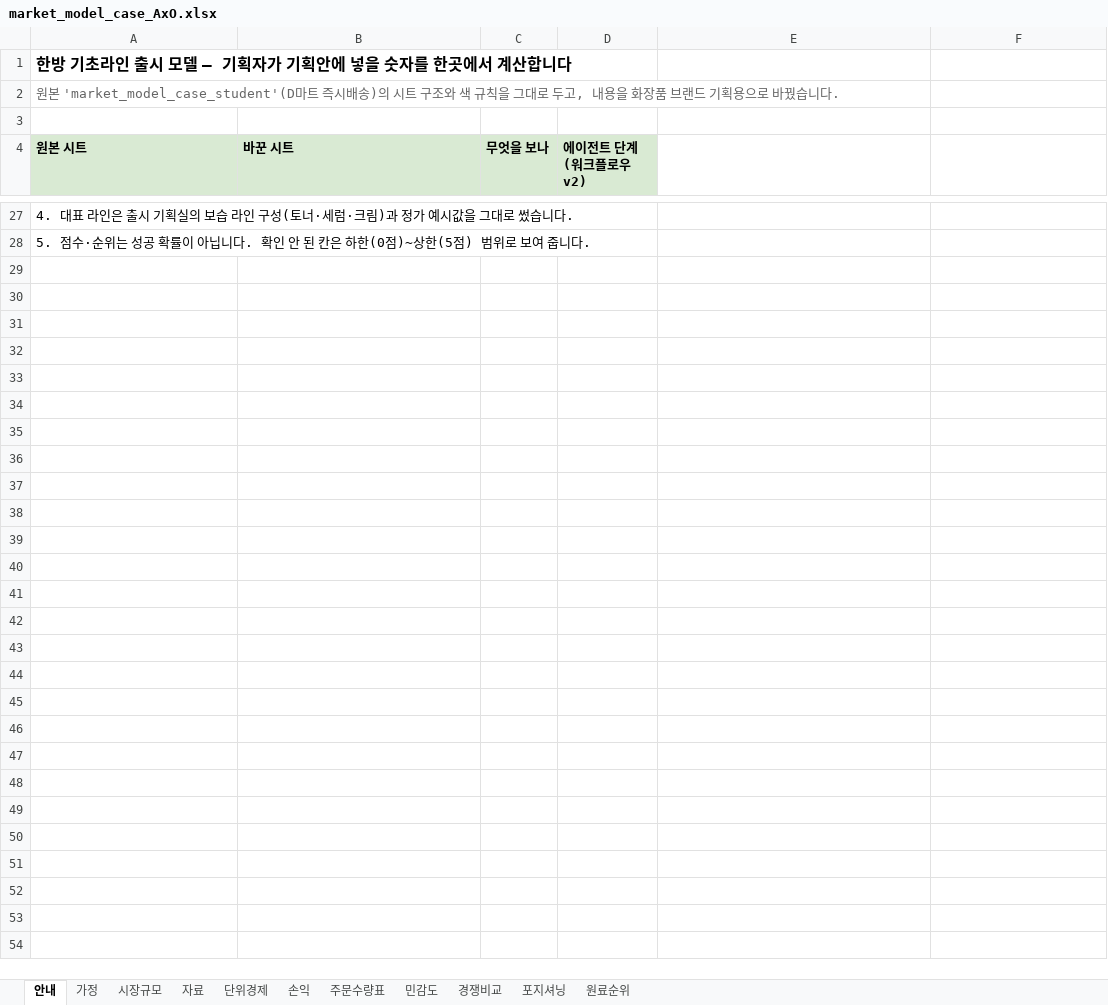
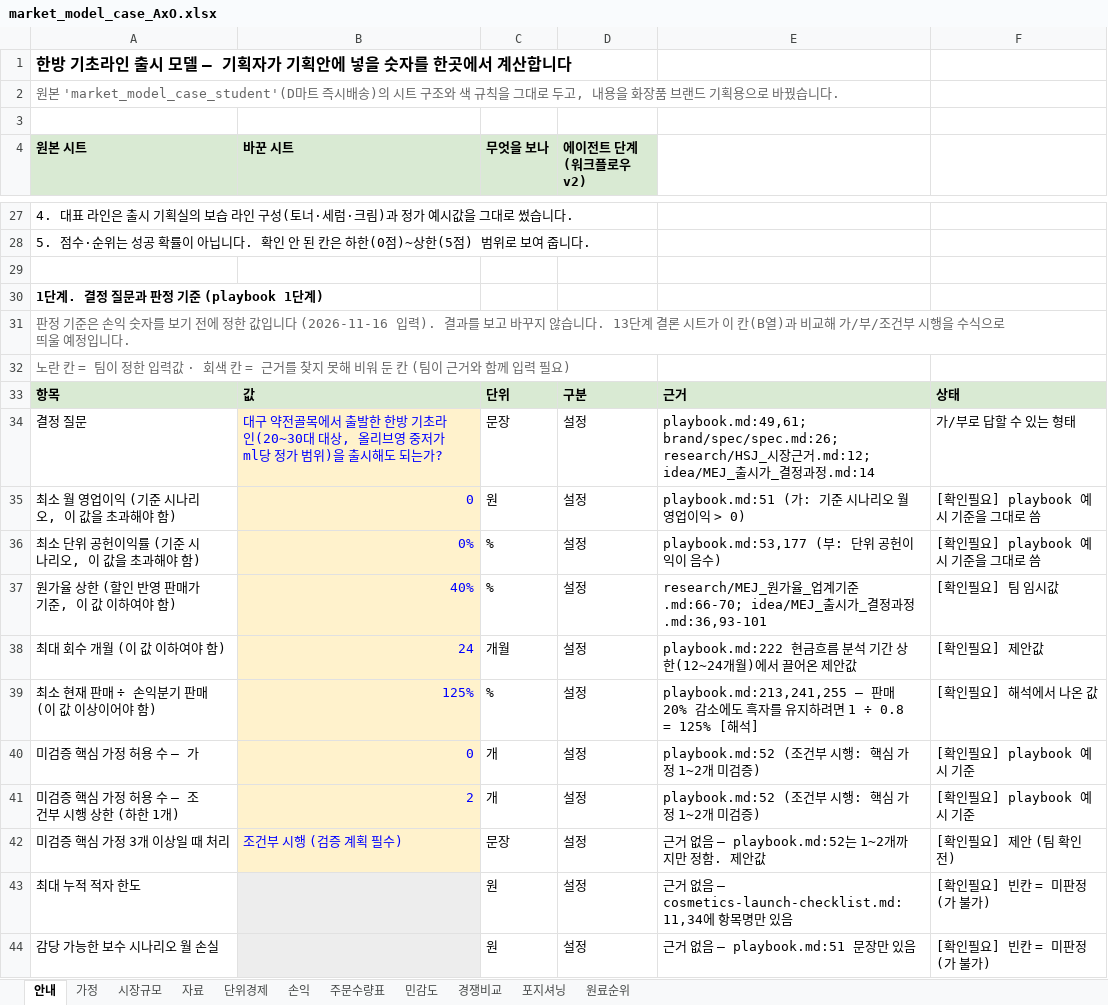
Before and after one commit to k-1026/AxO, an Excel workbook: idea/market_model_case_AxO.xlsx, sheet 안내, drawn as a sheet; only a part is shown, gaps mark what is left out; values as stored, in another font and other column widths than the file's, no borders; the diff covers the shown part only; the diff names each change by its address in the sheet, - before the commit and + after, or states it on an @@ line.

Commit message:
MEJ AXO 에이전트 대시보드

```diff
--- a/idea/market_model_case_AxO.xlsx (sheet 안내)
+++ b/idea/market_model_case_AxO.xlsx (sheet 안내)
+row 29: (empty)
+row 30: 1단계. 결정 질문과 판정 기준 (playbook 1단계)
+row 31: 판정 기준은 손익 숫자를 보기 전에 정한 값입니다 (2026-11-16 입력). 결과를 보고 바꾸지 않습니다. 13단계 결론 시트가 이 칸(B열)과 비교해 가/부/조건부 시행을 수식으로 띄울 예정입니다.
+row 32: 노란 칸 = 팀이 정한 입력값 · 회색 칸 = 근거를 찾지 못해 비워 둔 칸 (팀이 근거와 함께 입력 필요)
+row 33: 항목 | 값 | 단위 | 구분 | 근거 | 상태
+row 34: 결정 질문 | 대구 약전골목에서 출발한 한방 기초라인(20~30대 대상, 올리브영 중저가 ml당 정가 범위)을 출시해도 되는가? | 문장 | 설정 | playbook.md:49,61; brand/spec/spec.md:26; research/HSJ_시장근거.md:12; idea/MEJ_출시가_결정과정.md:14 | 가/부로 답할 수 있는 형태
+row 35: 최소 월 영업이익 (기준 시나리오, 이 값을 초과해야 함) | 0 | 원 | 설정 | playbook.md:51 (가: 기준 시나리오 월 영업이익 > 0) | [확인필요] playbook 예시 기준을 그대로 씀
+row 36: 최소 단위 공헌이익률 (기준 시나리오, 이 값을 초과해야 함) | 0% | % | 설정 | playbook.md:53,177 (부: 단위 공헌이익이 음수) | [확인필요] playbook 예시 기준을 그대로 씀
+row 37: 원가율 상한 (할인 반영 판매가 기준, 이 값 이하여야 함) | 40% | % | 설정 | research/MEJ_원가율_업계기준.md:66-70; idea/MEJ_출시가_결정과정.md:36,93-101 | [확인필요] 팀 임시값
+row 38: 최대 회수 개월 (이 값 이하여야 함) | 24 | 개월 | 설정 | playbook.md:222 현금흐름 분석 기간 상한(12~24개월)에서 끌어온 제안값 | [확인필요] 제안값
+row 39: 최소 현재 판매 ÷ 손익분기 판매 (이 값 이상이어야 함) | 125% | % | 설정 | playbook.md:213,241,255 — 판매 20% 감소에도 흑자를 유지하려면 1 ÷ 0.8 = 125% [해석] | [확인필요] 해석에서 나온 값
+row 40: 미검증 핵심 가정 허용 수 — 가 | 0 | 개 | 설정 | playbook.md:52 (조건부 시행: 핵심 가정 1~2개 미검증) | [확인필요] playbook 예시 기준
+row 41: 미검증 핵심 가정 허용 수 — 조건부 시행 상한 (하한 1개) | 2 | 개 | 설정 | playbook.md:52 (조건부 시행: 핵심 가정 1~2개 미검증) | [확인필요] playbook 예시 기준
+row 42: 미검증 핵심 가정 3개 이상일 때 처리 | 조건부 시행 (검증 계획 필수) | 문장 | 설정 | 근거 없음 — playbook.md:52는 1~2개까지만 정함. 제안값 | [확인필요] 제안 (팀 확인 전)
+row 43: 최대 누적 적자 한도 |  | 원 | 설정 | 근거 없음 — cosmetics-launch-checklist.md:11,34에 항목명만 있음 | [확인필요] 빈칸 = 미판정 (가 불가)
+row 44: 감당 가능한 보수 시나리오 월 손실 |  | 원 | 설정 | 근거 없음 — playbook.md:51 문장만 있음 | [확인필요] 빈칸 = 미판정 (가 불가)
```
Also changed, not shown: 9 added rows elsewhere in this sheet, sheet 시장규모, 38 other files.
